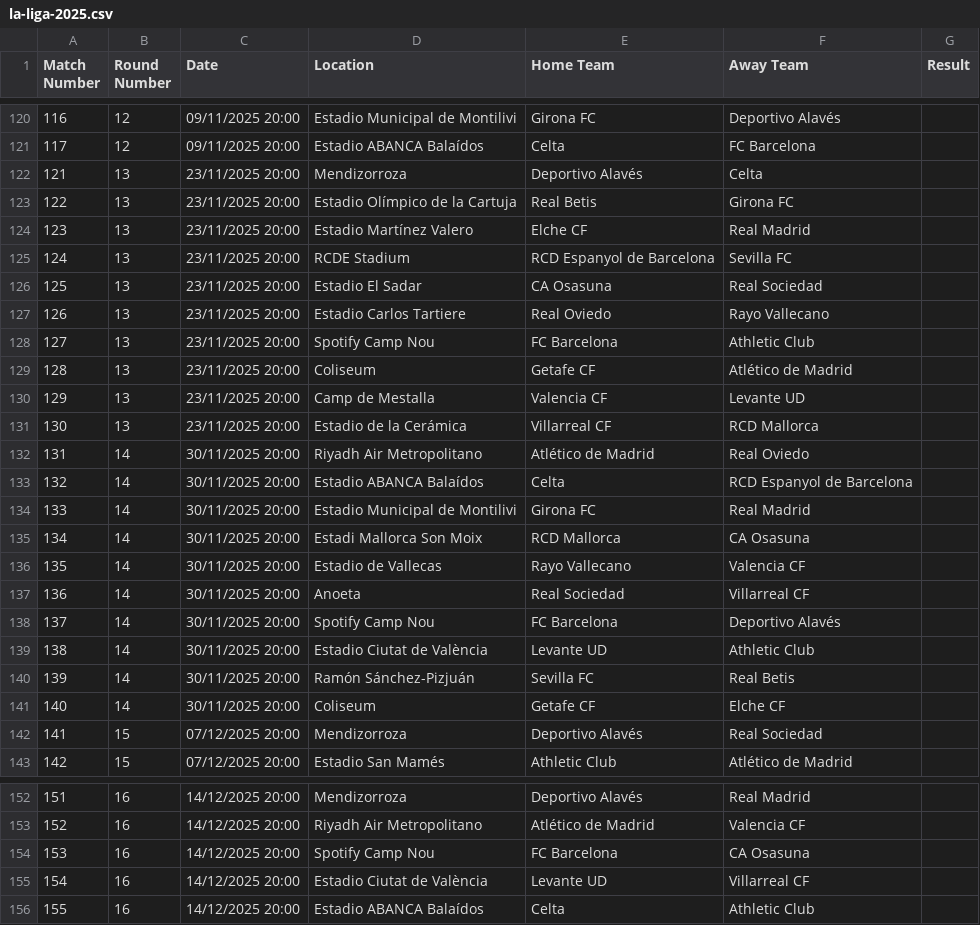
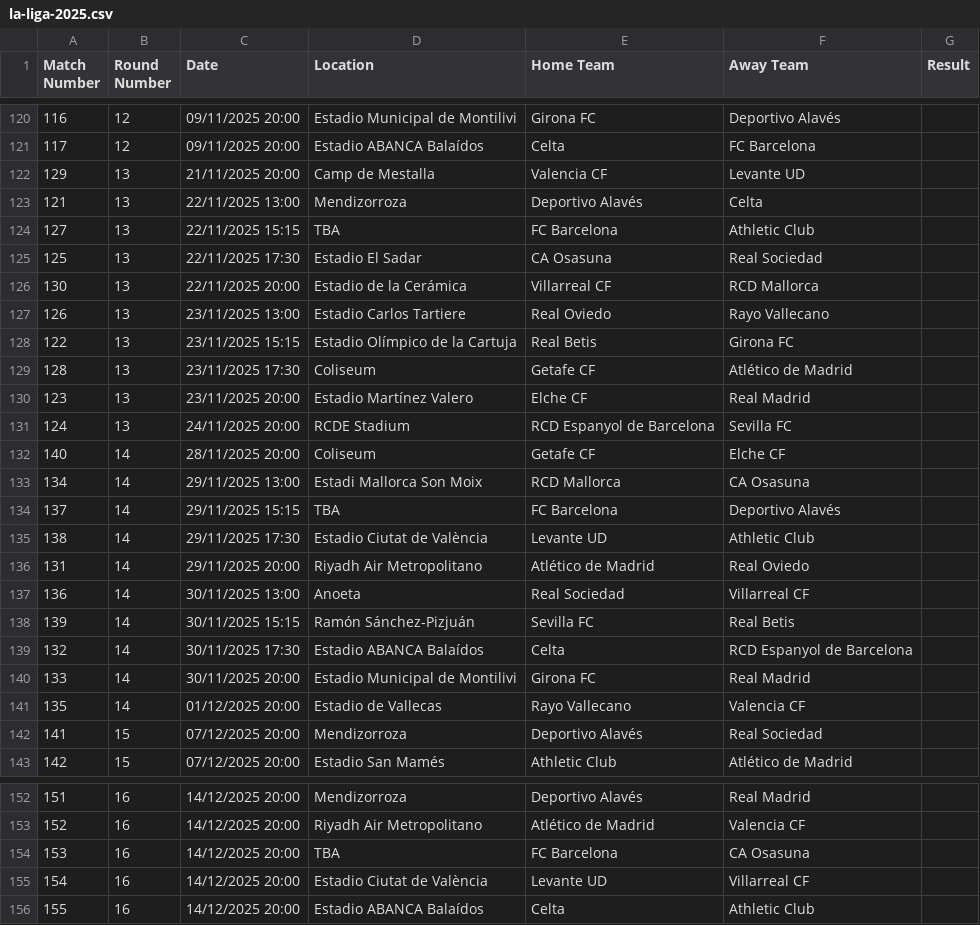
Before and after one commit to AmirBih/pred-rez-LaLiga, a CSV file: la-liga-2025.csv, drawn as a sheet; only a part is shown, gaps mark what is left out; the diff covers the shown part only.

```diff
--- a/la-liga-2025.csv
+++ b/la-liga-2025.csv
@@ -121,22 +121,22 @@ Match Number,Round Number,Date,Location,Home Team,Away Team,Result
 117,12,09/11/2025 20:00,Estadio ABANCA Balaídos,Celta,FC Barcelona,
-121,13,23/11/2025 20:00,Mendizorroza,Deportivo Alavés,Celta,
-122,13,23/11/2025 20:00,Estadio Olímpico de la Cartuja,Real Betis,Girona FC,
+129,13,21/11/2025 20:00,Camp de Mestalla,Valencia CF,Levante UD,
+121,13,22/11/2025 13:00,Mendizorroza,Deportivo Alavés,Celta,
+127,13,22/11/2025 15:15,TBA,FC Barcelona,Athletic Club,
+125,13,22/11/2025 17:30,Estadio El Sadar,CA Osasuna,Real Sociedad,
+130,13,22/11/2025 20:00,Estadio de la Cerámica,Villarreal CF,RCD Mallorca,
+126,13,23/11/2025 13:00,Estadio Carlos Tartiere,Real Oviedo,Rayo Vallecano,
+122,13,23/11/2025 15:15,Estadio Olímpico de la Cartuja,Real Betis,Girona FC,
+128,13,23/11/2025 17:30,Coliseum,Getafe CF,Atlético de Madrid,
 123,13,23/11/2025 20:00,Estadio Martínez Valero,Elche CF,Real Madrid,
-124,13,23/11/2025 20:00,RCDE Stadium,RCD Espanyol de Barcelona,Sevilla FC,
-125,13,23/11/2025 20:00,Estadio El Sadar,CA Osasuna,Real Sociedad,
-126,13,23/11/2025 20:00,Estadio Carlos Tartiere,Real Oviedo,Rayo Vallecano,
-127,13,23/11/2025 20:00,Spotify Camp Nou,FC Barcelona,Athletic Club,
-128,13,23/11/2025 20:00,Coliseum,Getafe CF,Atlético de Madrid,
-129,13,23/11/2025 20:00,Camp de Mestalla,Valencia CF,Levante UD,
-130,13,23/11/2025 20:00,Estadio de la Cerámica,Villarreal CF,RCD Mallorca,
-131,14,30/11/2025 20:00,Riyadh Air Metropolitano,Atlético de Madrid,Real Oviedo,
-132,14,30/11/2025 20:00,Estadio ABANCA Balaídos,Celta,RCD Espanyol de Barcelona,
+124,13,24/11/2025 20:00,RCDE Stadium,RCD Espanyol de Barcelona,Sevilla FC,
+140,14,28/11/2025 20:00,Coliseum,Getafe CF,Elche CF,
+134,14,29/11/2025 13:00,Estadi Mallorca Son Moix,RCD Mallorca,CA Osasuna,
+137,14,29/11/2025 15:15,TBA,FC Barcelona,Deportivo Alavés,
+138,14,29/11/2025 17:30,Estadio Ciutat de València,Levante UD,Athletic Club,
+131,14,29/11/2025 20:00,Riyadh Air Metropolitano,Atlético de Madrid,Real Oviedo,
+136,14,30/11/2025 13:00,Anoeta,Real Sociedad,Villarreal CF,
+139,14,30/11/2025 15:15,Ramón Sánchez-Pizjuán,Sevilla FC,Real Betis,
+132,14,30/11/2025 17:30,Estadio ABANCA Balaídos,Celta,RCD Espanyol de Barcelona,
 133,14,30/11/2025 20:00,Estadio Municipal de Montilivi,Girona FC,Real Madrid,
-134,14,30/11/2025 20:00,Estadi Mallorca Son Moix,RCD Mallorca,CA Osasuna,
-135,14,30/11/2025 20:00,Estadio de Vallecas,Rayo Vallecano,Valencia CF,
-136,14,30/11/2025 20:00,Anoeta,Real Sociedad,Villarreal CF,
-137,14,30/11/2025 20:00,Spotify Camp Nou,FC Barcelona,Deportivo Alavés,
-138,14,30/11/2025 20:00,Estadio Ciutat de València,Levante UD,Athletic Club,
-139,14,30/11/2025 20:00,Ramón Sánchez-Pizjuán,Sevilla FC,Real Betis,
-140,14,30/11/2025 20:00,Coliseum,Getafe CF,Elche CF,
+135,14,01/12/2025 20:00,Estadio de Vallecas,Rayo Vallecano,Valencia CF,
 141,15,07/12/2025 20:00,Mendizorroza,Deportivo Alavés,Real Sociedad,
@@ -153,3 +153,3 @@ Match Number,Round Number,Date,Location,Home Team,Away Team,Result
 152,16,14/12/2025 20:00,Riyadh Air Metropolitano,Atlético de Madrid,Valencia CF,
-153,16,14/12/2025 20:00,Spotify Camp Nou,FC Barcelona,CA Osasuna,
+153,16,14/12/2025 20:00,TBA,FC Barcelona,CA Osasuna,
 154,16,14/12/2025 20:00,Estadio Ciutat de València,Levante UD,Villarreal CF,
```
Also changed, not shown: 1 added row, 1 removed row and 32 edited cells elsewhere in this file, kodirani_bl.csv, la-liga.csv, 4 other files.
